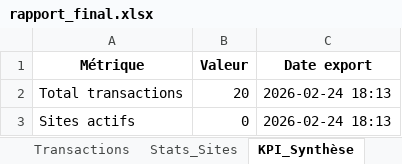
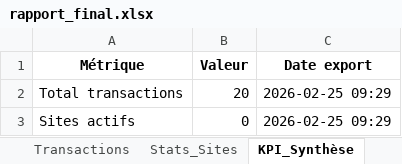
Before and after one commit to Lkb-2905/Camrail-Industrial-Data-Platform-End-To-End, an Excel workbook: exemples_excel_access/output/rapport_final.xlsx, sheet KPI_Synthèse, drawn as a sheet; values as stored, in another font and other column widths than the file's, no borders; the diff names each change by its address in the sheet, - before the commit and + after, or states it on an @@ line.

```diff
--- a/exemples_excel_access/output/rapport_final.xlsx (sheet KPI_Synthèse)
+++ b/exemples_excel_access/output/rapport_final.xlsx (sheet KPI_Synthèse)
-C2:C3 (Date export): 2026-02-24 18:13
+C2:C3 (Date export): 2026-02-25 09:29
```
Also changed, not shown: sheet Transactions, Data-Pipeline-Automation/reports/rapport_supply_chain.xlsx, exemples_excel_access/output/donnees_erp.xlsx, 18 other files.
